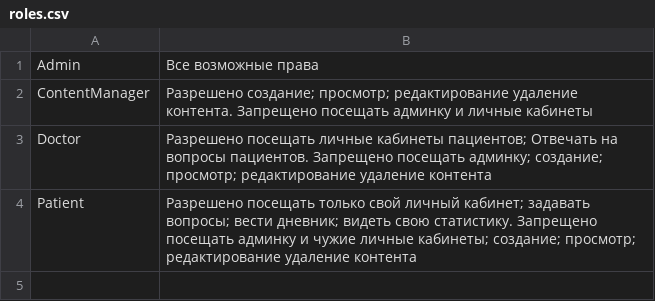
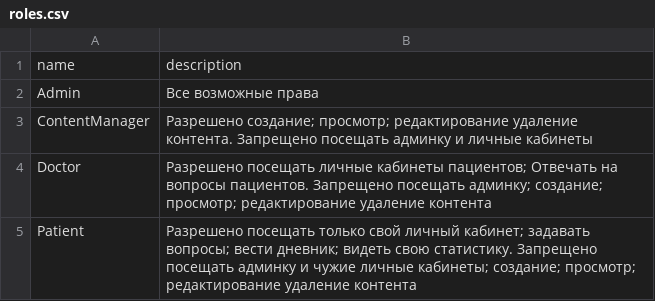
Before and after one commit to IvanZaycev0717/mct-flask-sqlalchemy-redis, a CSV file: csv/roles.csv, drawn as a sheet.

```diff
--- a/csv/roles.csv
+++ b/csv/roles.csv
@@ -1 +1,2 @@
+name,description
 Admin,Все возможные права
```
Also changed, not shown: 2 other files.
